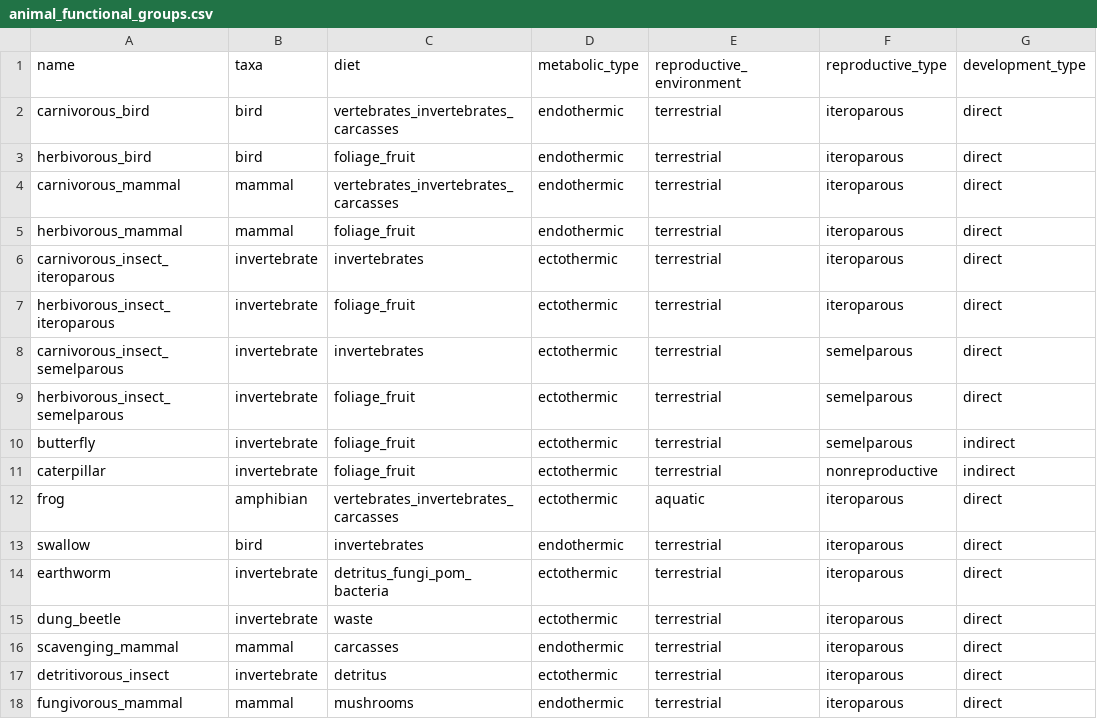
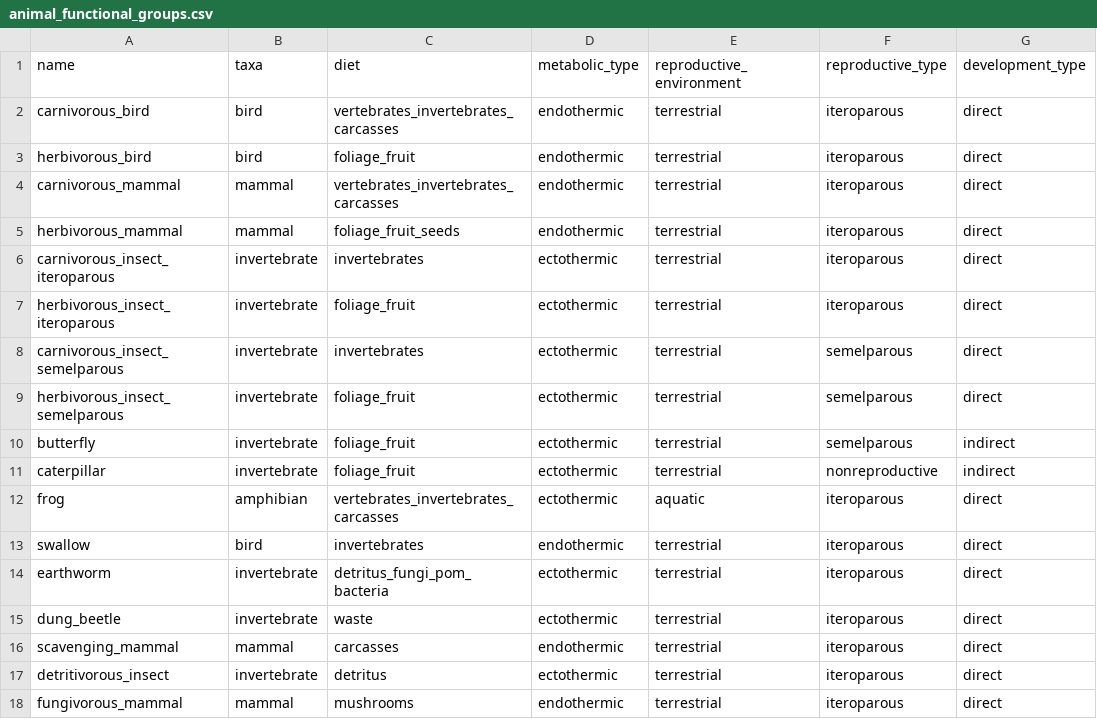
Before and after one commit to ImperialCollegeLondon/virtual_ecosystem, a CSV file: virtual_ecosystem/example_data/data/animal_functional_groups.csv, drawn as a sheet; only a part is shown; the diff names each change by its address in the sheet, - before the commit and + after, or states it on an @@ line.

Commit message:
Added a seed consumer to example functional groups.

```diff
--- a/virtual_ecosystem/example_data/data/animal_functional_groups.csv
+++ b/virtual_ecosystem/example_data/data/animal_functional_groups.csv
-C5 (diet): foliage_fruit
+C5 (diet): foliage_fruit_seeds
```
